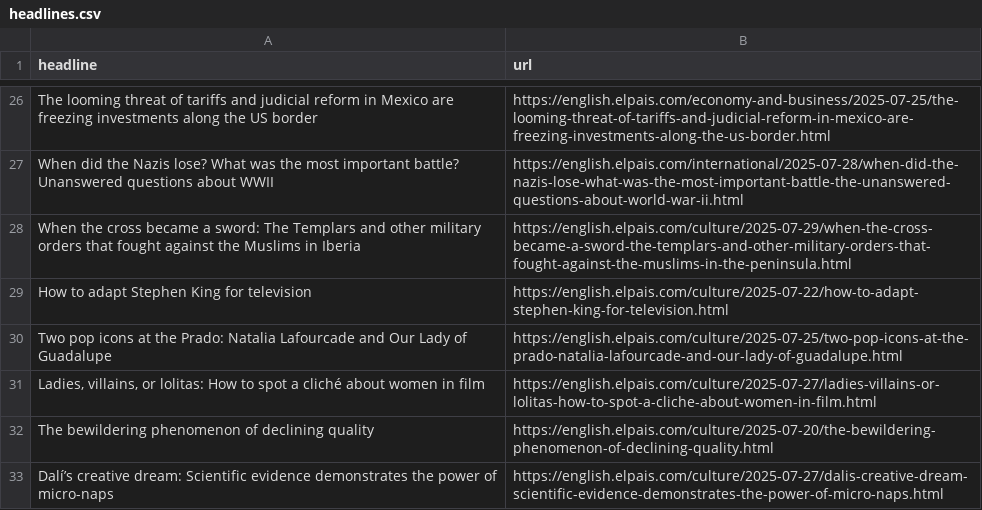
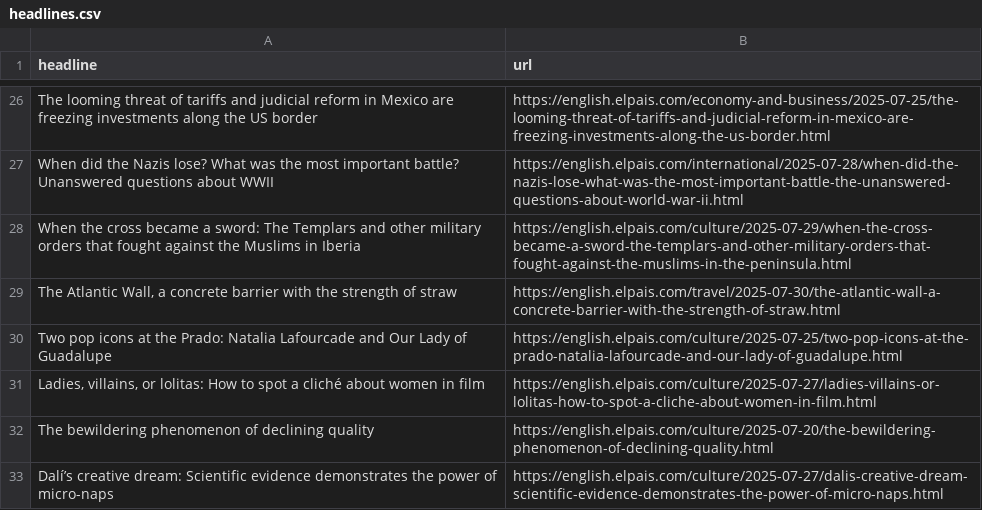
Before and after one commit to sa3991/el-pais-autoscraper, a CSV file: headlines.csv, drawn as a sheet; only a part is shown, gaps mark what is left out.

```diff
--- a/headlines.csv
+++ b/headlines.csv
@@ -29,3 +29,3 @@ When did the Nazis lose? What was the most important battle? Unanswered question
 When the cross became a sword: The Templars and other military orders that fought against the Muslims in Iberia,https://english.elpais.com/culture/2025-07-29/when-the-cross-became-a-sword-the-templars-and-other-military-orders-that-fought-against-the-muslims-in-the-peninsula.html
-How to adapt Stephen King for television,https://english.elpais.com/culture/2025-07-22/how-to-adapt-stephen-king-for-television.html
+"The Atlantic Wall, a concrete barrier with the strength of straw",https://english.elpais.com/travel/2025-07-30/the-atlantic-wall-a-concrete-barrier-with-the-strength-of-straw.html
 Two pop icons at the Prado: Natalia Lafourcade and Our Lady of Guadalupe,https://english.elpais.com/culture/2025-07-25/two-pop-icons-at-the-prado-natalia-lafourcade-and-our-lady-of-guadalupe.html
```
